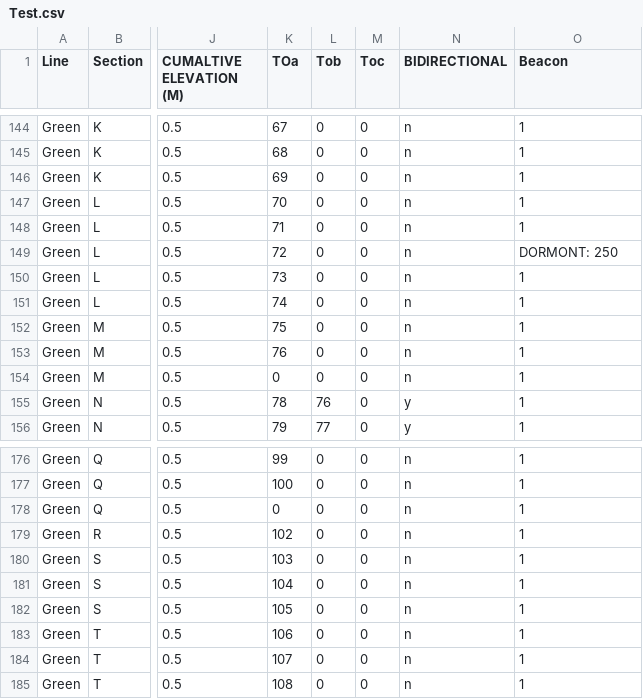
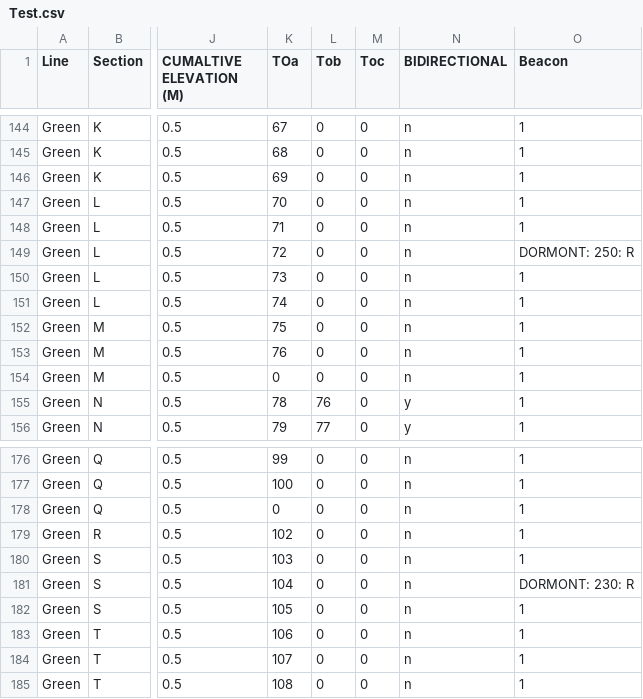
Before and after one commit to ElijahHyndman/ECE1140_Group2_TransitSimulation, a CSV file: SubModuleModules/TrackModelModule/src/Track/Test.csv, drawn as a sheet; only a part is shown, gaps mark what is left out; the diff names each change by its address in the sheet, - before the commit and + after, or states it on an @@ line.

Commit message:
TrackLayout Updated for Dormont: Length: LRB

```diff
--- a/SubModuleModules/TrackModelModule/src/Track/Test.csv
+++ b/SubModuleModules/TrackModelModule/src/Track/Test.csv
-O149 (Beacon): DORMONT: 250
+O149 (Beacon): DORMONT: 250: R
-O181 (Beacon): 1
+O181 (Beacon): DORMONT: 230: R
```
